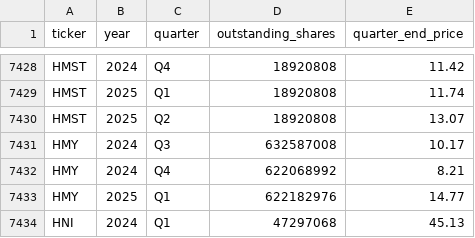
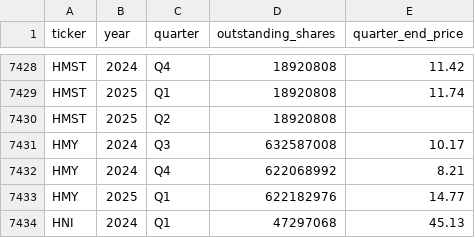
Before and after one commit to andreiCiocirlan/quarterly_holdings, a CSV file: data/sources/stock_shs_q_end_prices.csv (was data/external/stock_shs_q_end_prices.csv), drawn as a sheet; only a part is shown, gaps mark what is left out.

```diff
--- a/data/external/stock_shs_q_end_prices.csv
+++ b/data/sources/stock_shs_q_end_prices.csv
@@ -7429,3 +7429,3 @@ HMST,2024,Q4,18920808,11.42
 HMST,2025,Q1,18920808,11.74
-HMST,2025,Q2,18920808,13.07
+HMST,2025,Q2,18920808,
 HMY,2024,Q3,632587008,10.17
```
Also changed, not shown: 9 other files.
